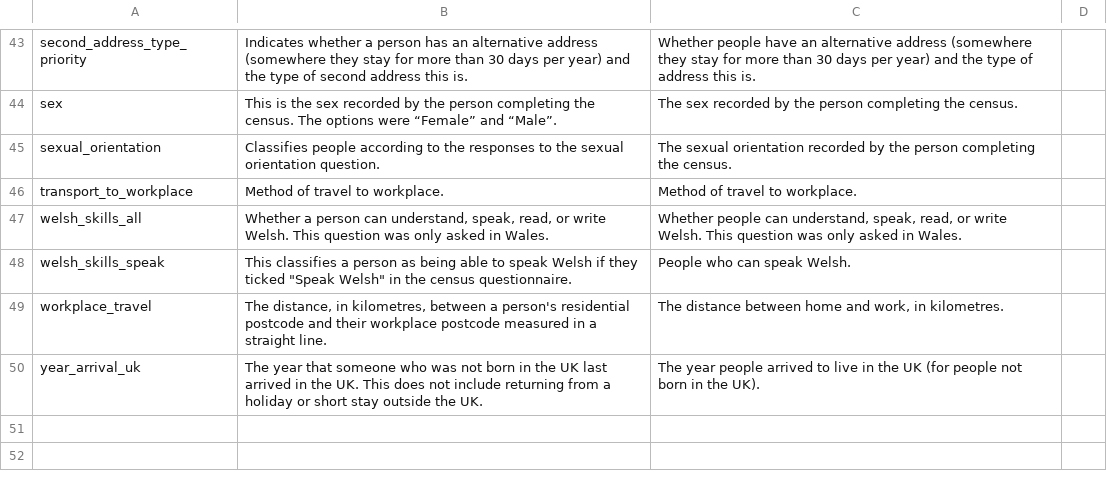
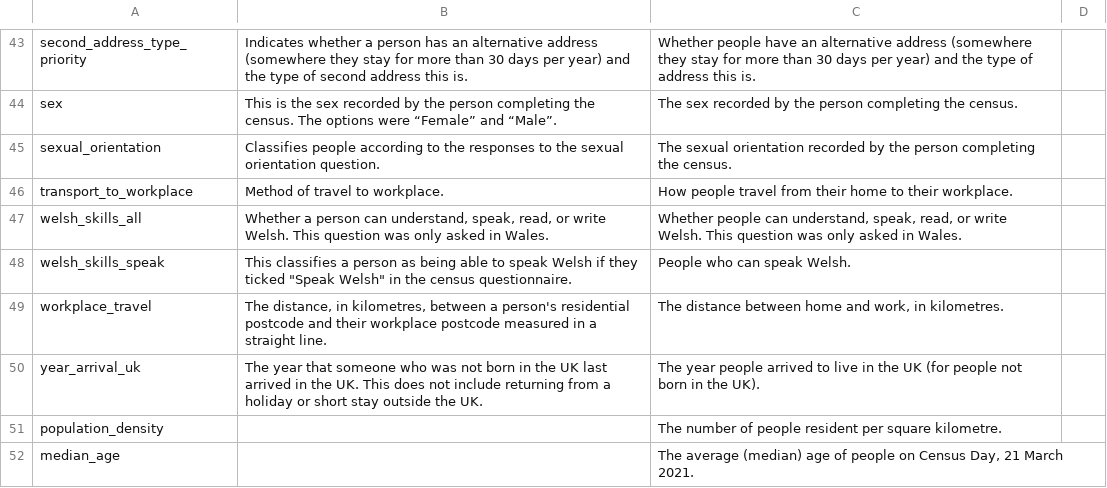
Before and after one commit to ONSdigital/dp-census-atlas, a CSV file: scripts/content/input_metadata_files/Atlas_variables_short_descriptions.csv, drawn as a sheet; only a part is shown, gaps mark what is left out; the diff covers the shown part only.

```diff
--- a/scripts/content/input_metadata_files/Atlas_variables_short_descriptions.csv
+++ b/scripts/content/input_metadata_files/Atlas_variables_short_descriptions.csv
@@ -45,3 +45,3 @@ sex,This is the sex recorded by the person completing the census. The options we
 sexual_orientation,Classifies people according to the responses to the sexual orientation question.,The sexual orientation recorded by the person completing the census.,
-transport_to_workplace,Method of travel to workplace.,Method of travel to workplace.,
+transport_to_workplace,Method of travel to workplace.,How people travel from their home to their workplace.,
 welsh_skills_all,"Whether a person can understand, speak, read, or write Welsh. This question was only asked in Wales.","Whether people can understand, speak, read, or write Welsh. This question was only asked in Wales.",
@@ -50 +50,3 @@ workplace_travel,"The distance, in kilometres, between a person's residential po
 year_arrival_uk,The year that someone who was not born in the UK last arrived in the UK. This does not include returning from a holiday or short stay outside the UK.,The year people arrived to live in the UK (for people not born in the UK).,
+population_density,,The number of people resident per square kilometre.,
+median_age,,"The average (median) age of people on Census Day, 21 March 2021.",
```
Also changed, not shown: 17 edited cells elsewhere in this file.
